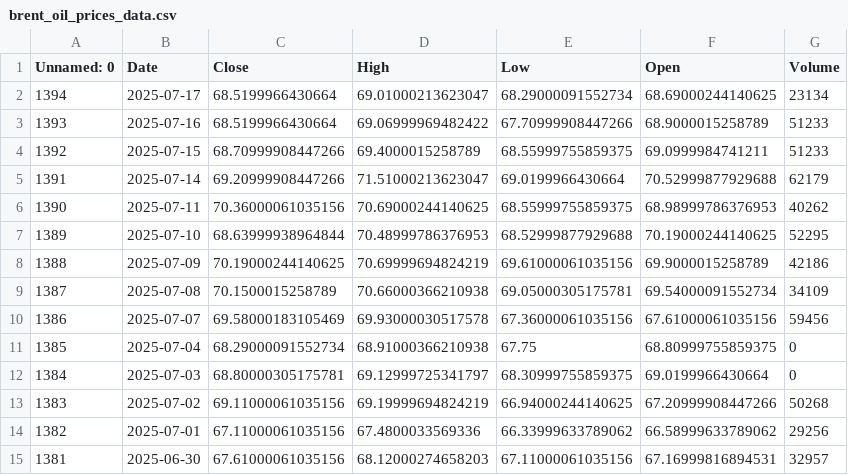
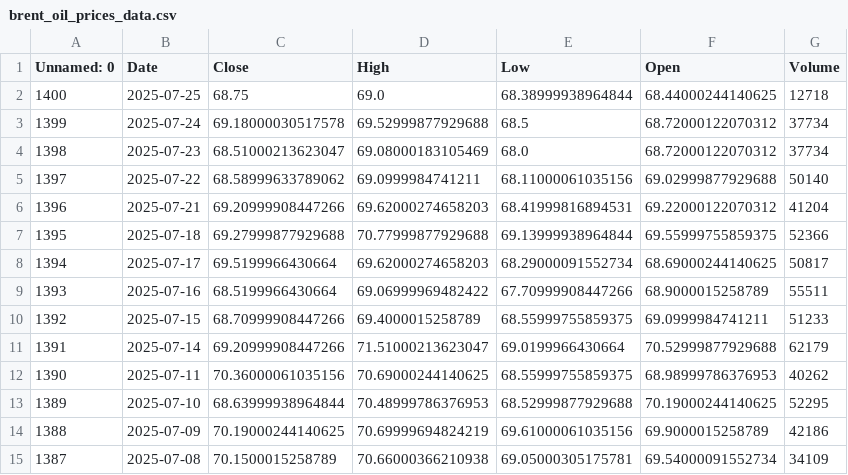
Before and after one commit to dataworker001CCoE/resilience-dashboards, a CSV file: resilience_data/brent_oil_prices_data.csv, drawn as a sheet; only a part is shown; the shorter side is filled out with more unchanged rows.

Commit message:
Update brent_oil_prices_data.csv with latest scores

```diff
--- a/resilience_data/brent_oil_prices_data.csv
+++ b/resilience_data/brent_oil_prices_data.csv
@@ -1,4 +1,10 @@
 Unnamed: 0,Date,Close,High,Low,Open,Volume
-1394,2025-07-17,68.5199966430664,69.01000213623047,68.29000091552734,68.69000244140625,23134
-1393,2025-07-16,68.5199966430664,69.06999969482422,67.70999908447266,68.9000015258789,51233
+1400,2025-07-25,68.75,69.0,68.38999938964844,68.44000244140625,12718
+1399,2025-07-24,69.18000030517578,69.52999877929688,68.5,68.72000122070312,37734
+1398,2025-07-23,68.51000213623047,69.08000183105469,68.0,68.72000122070312,37734
+1397,2025-07-22,68.58999633789062,69.0999984741211,68.11000061035156,69.02999877929688,50140
+1396,2025-07-21,69.20999908447266,69.62000274658203,68.41999816894531,69.22000122070312,41204
+1395,2025-07-18,69.27999877929688,70.77999877929688,69.13999938964844,69.55999755859375,52366
+1394,2025-07-17,69.5199966430664,69.62000274658203,68.29000091552734,68.69000244140625,50817
+1393,2025-07-16,68.5199966430664,69.06999969482422,67.70999908447266,68.9000015258789,55511
 1392,2025-07-15,68.70999908447266,69.4000015258789,68.55999755859375,69.0999984741211,51233
```
